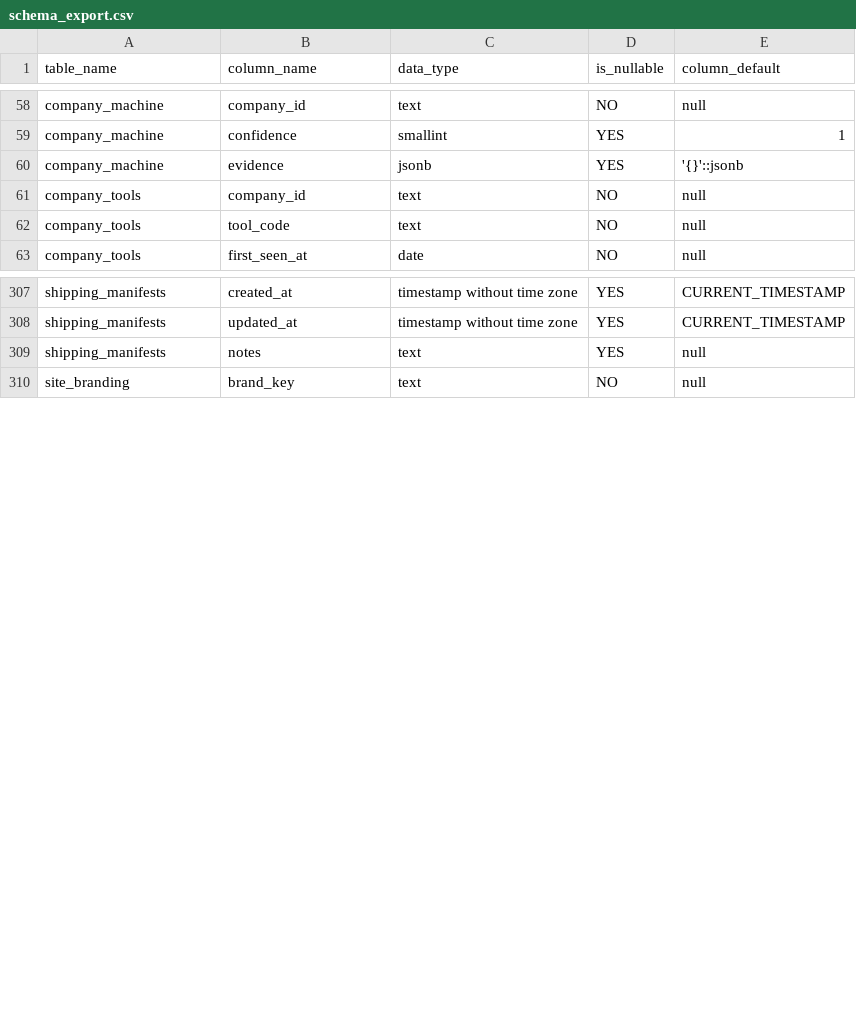
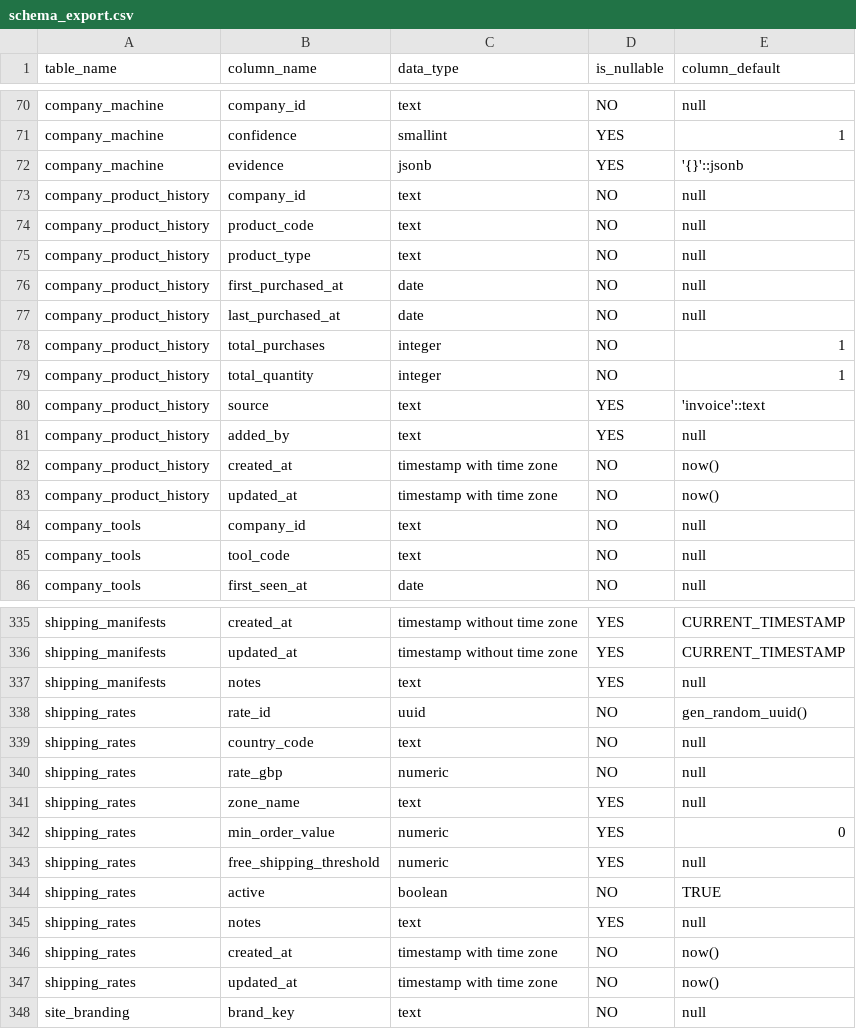
Before and after one commit to JackHarris99/technifold-automation, a CSV file: supabase/schema_export.csv, drawn as a sheet; only a part is shown, gaps mark what is left out; the diff covers the shown part only.

```diff
--- a/supabase/schema_export.csv
+++ b/supabase/schema_export.csv
@@ -60,2 +72,13 @@ company_machine,confidence,smallint,YES,1
 company_machine,evidence,jsonb,YES,'{}'::jsonb
+company_product_history,company_id,text,NO,null
+company_product_history,product_code,text,NO,null
+company_product_history,product_type,text,NO,null
+company_product_history,first_purchased_at,date,NO,null
+company_product_history,last_purchased_at,date,NO,null
+company_product_history,total_purchases,integer,NO,1
+company_product_history,total_quantity,integer,NO,1
+company_product_history,source,text,YES,'invoice'::text
+company_product_history,added_by,text,YES,null
+company_product_history,created_at,timestamp with time zone,NO,now()
+company_product_history,updated_at,timestamp with time zone,NO,now()
 company_tools,company_id,text,NO,null
@@ -309,2 +337,12 @@ shipping_manifests,updated_at,timestamp without time zone,YES,CURRENT_TIMESTAMP
 shipping_manifests,notes,text,YES,null
+shipping_rates,rate_id,uuid,NO,gen_random_uuid()
+shipping_rates,country_code,text,NO,null
+shipping_rates,rate_gbp,numeric,NO,null
+shipping_rates,zone_name,text,YES,null
+shipping_rates,min_order_value,numeric,YES,0
+shipping_rates,free_shipping_threshold,numeric,YES,null
+shipping_rates,active,boolean,NO,TRUE
+shipping_rates,notes,text,YES,null
+shipping_rates,created_at,timestamp with time zone,NO,now()
+shipping_rates,updated_at,timestamp with time zone,NO,now()
 site_branding,brand_key,text,NO,null
```
Also changed, not shown: 17 added rows elsewhere in this file, supabase/foreign_keys.csv, supabase/indexes.csv, 35 other files.
